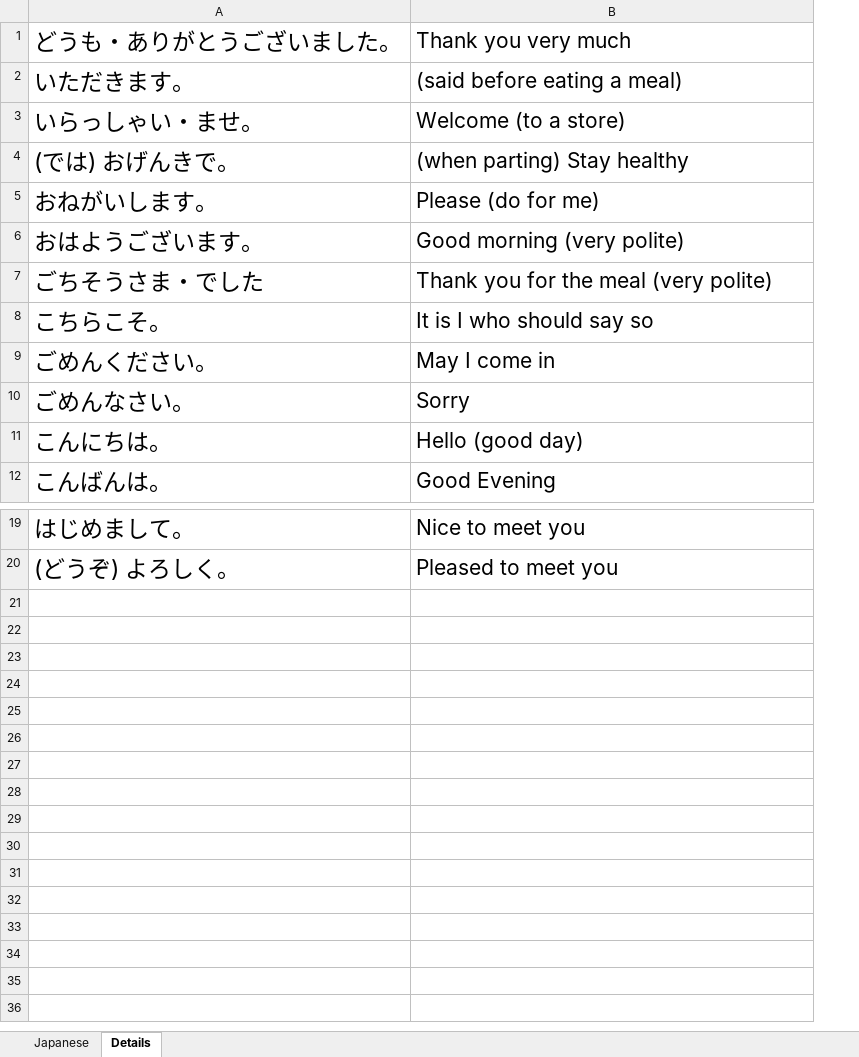
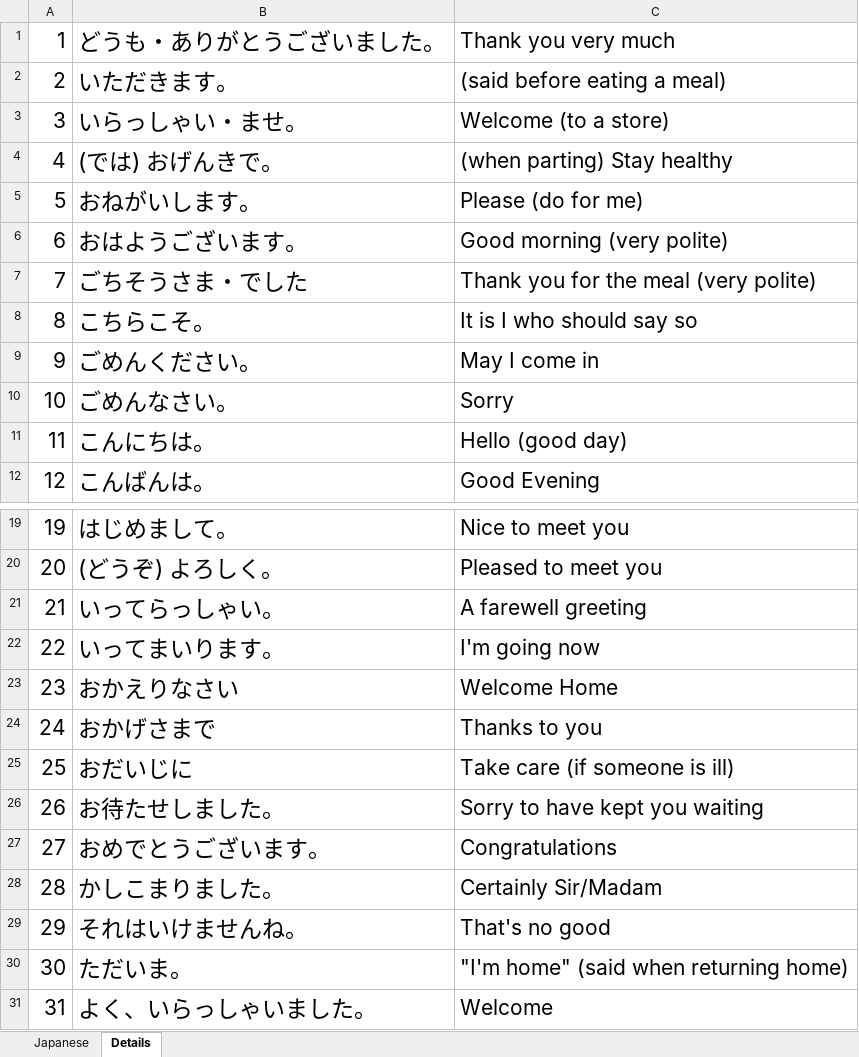
Before and after one commit to TienVNguyen/Japanese, an Excel workbook: jlptstudy.net/Expressions.xlsx, sheet Details, drawn as a sheet; only a part is shown, gaps mark what is left out; values as stored, in another font and other column widths than the file's, no borders; the diff names each change by its address in the sheet, - before the commit and + after, or states it on an @@ line.

```diff
--- a/jlptstudy.net/Expressions.xlsx (sheet Details)
+++ b/jlptstudy.net/Expressions.xlsx (sheet Details)
+column A, rows 1-12: 1 | 2 | 3 | 4 | 5 | 6 | 7 | 8 | 9 | 10 | 11 | 12; rows 19-20: 19 | 20
+row 21: 21 | いってらっしゃい。 | A farewell greeting
+row 22: 22 | いってまいります。 | I'm going now
+row 23: 23 | おかえりなさい | Welcome Home
+row 24: 24 | おかげさまで | Thanks to you
+row 25: 25 | おだいじに | Take care (if someone is ill)
+row 26: 26 | お待たせしました。 | Sorry to have kept you waiting
+row 27: 27 | おめでとうございます。 | Congratulations
+row 28: 28 | かしこまりました。 | Certainly Sir/Madam
+row 29: 29 | それはいけませんね。 | That's no good
+row 30: 30 | ただいま。 | "I'm home" (said when returning home)
+row 31: 31 | よく、いらっしゃいました。 | Welcome
```
Also changed, not shown: sheet Japanese.
